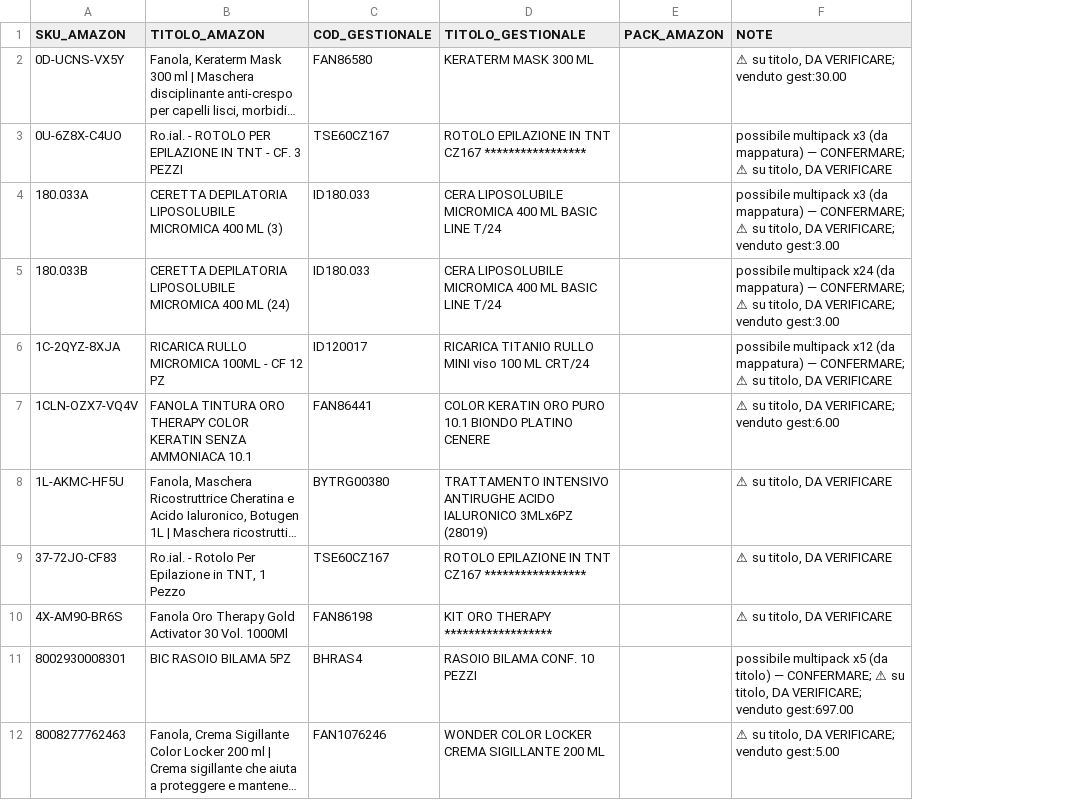
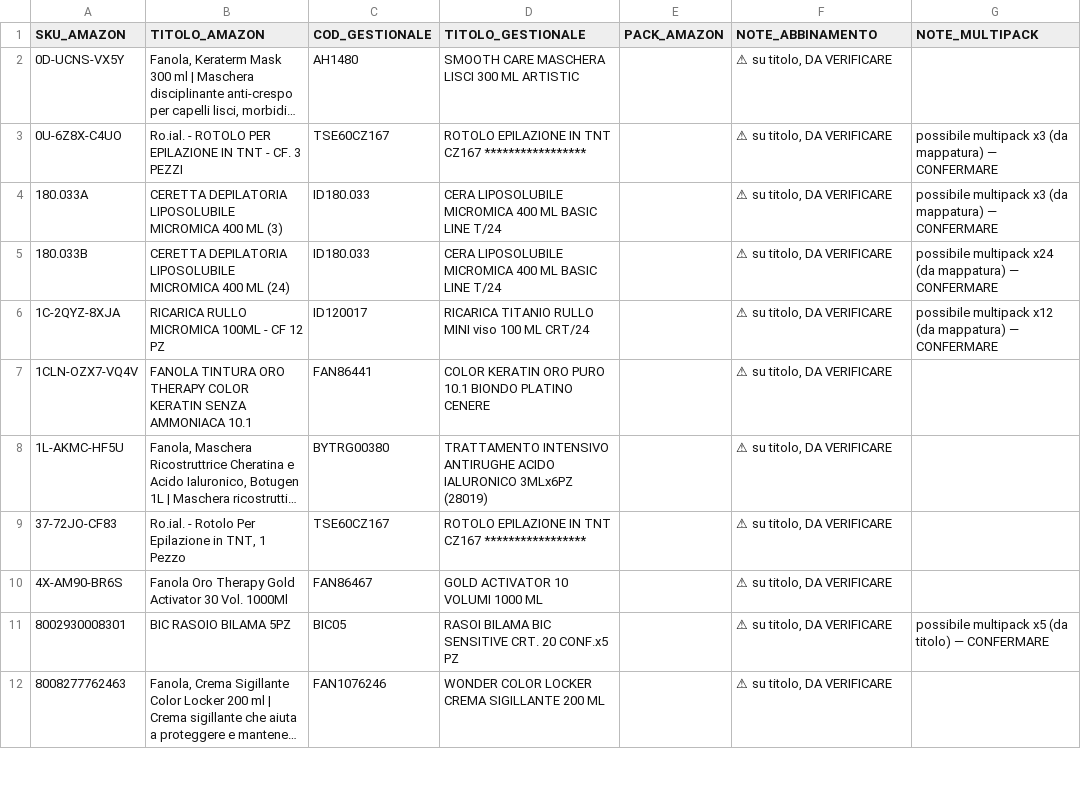
Before and after one commit to simoneomedia/adotta, a CSV file: overcom-lavoro/DA_VERIFICARE_titolo_attive.csv, drawn as a sheet; only a part is shown; long unchanged cells end in …; the diff covers the shown part only; the diff names each change by its address in the sheet, - before the commit and + after, or states it on an @@ line.

```diff
--- a/overcom-lavoro/DA_VERIFICARE_titolo_attive.csv
+++ b/overcom-lavoro/DA_VERIFICARE_titolo_attive.csv
+column G (NOTE_MULTIPACK), rows 3-11: possibile multipack x3 (da mappatura) — CONFERMARE | possibile multipack x3 (da mappatura) — CONFERMARE | possibile multipack x24 (da mappatura) — CONFERMARE | possibile multipack x12 (da mappatura) — CONFERMARE |  |  |  |  | possibile multipack x5 (da titolo) — CONFERMARE
-F1: NOTE
+F1: NOTE_ABBINAMENTO
-C2 (COD_GESTIONALE): FAN86580
+C2 (COD_GESTIONALE): AH1480
-D2 (TITOLO_GESTIONALE): KERATERM MASK 300 ML
+D2 (TITOLO_GESTIONALE): SMOOTH CARE MASCHERA LISCI 300 ML ARTISTIC
-F2 (NOTE_ABBINAMENTO): ⚠ su titolo, DA VERIFICARE; venduto gest:30.00
+F2 (NOTE_ABBINAMENTO): ⚠ su titolo, DA VERIFICARE
-F3 (NOTE_ABBINAMENTO): possibile multipack x3 (da mappatura) — CONFERMARE; ⚠ su…
+F3 (NOTE_ABBINAMENTO): ⚠ su…
-F4 (NOTE_ABBINAMENTO): possibile multipack x3 (da mappatura) — CONFERMARE; ⚠ su titolo, DA VERIFICARE; venduto gest:3.00
+F4 (NOTE_ABBINAMENTO): ⚠ su titolo, DA VERIFICARE
-F5 (NOTE_ABBINAMENTO): possibile multipack x24 (da mappatura) — CONFERMARE; ⚠ su titolo, DA VERIFICARE; venduto gest:3.00
+F5 (NOTE_ABBINAMENTO): ⚠ su titolo, DA VERIFICARE
-F6 (NOTE_ABBINAMENTO): possibile multipack x12 (da mappatura) — CONFERMARE; ⚠ su…
+F6 (NOTE_ABBINAMENTO): ⚠ su…
-F7 (NOTE_ABBINAMENTO): ⚠ su titolo, DA VERIFICARE; venduto gest:6.00
+F7 (NOTE_ABBINAMENTO): ⚠ su titolo, DA VERIFICARE
-C10 (COD_GESTIONALE): FAN86198
+C10 (COD_GESTIONALE): FAN86467
-D10 (TITOLO_GESTIONALE): KIT ORO THERAPY ******************
+D10 (TITOLO_GESTIONALE): GOLD ACTIVATOR 10 VOLUMI 1000 ML
-C11 (COD_GESTIONALE): BHRAS4
+C11 (COD_GESTIONALE): BIC05
-D11 (TITOLO_GESTIONALE): RASOIO BILAMA CONF. 10 PEZZI
+D11 (TITOLO_GESTIONALE): RASOI BILAMA BIC SENSITIVE CRT. 20 CONF.x5 PZ
-F11 (NOTE_ABBINAMENTO): possibile multipack x5 (da titolo) — CONFERMARE; ⚠ su titolo, DA VERIFICARE; venduto gest:697.00
+F11 (NOTE_ABBINAMENTO): ⚠ su titolo, DA VERIFICARE
-F12 (NOTE_ABBINAMENTO): ⚠ su titolo, DA VERIFICARE; venduto gest:5.00
+F12 (NOTE_ABBINAMENTO): ⚠ su titolo, DA VERIFICARE
```
Also changed, not shown: 143 edited cells elsewhere in this file, overcom-lavoro/CODICE_da_ricontrollare.csv, 2 other files.
